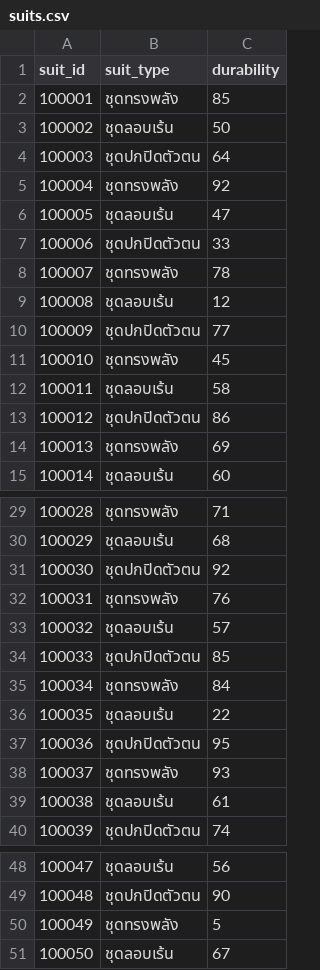
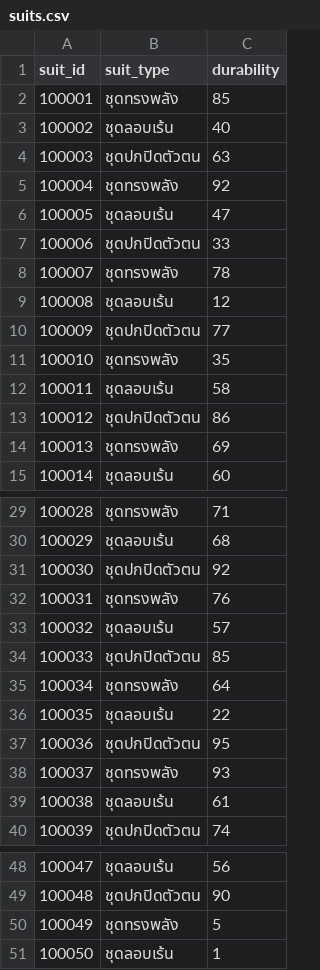
Before and after one commit to thitayarr/MVC_2_67, a CSV file: suits.csv, drawn as a sheet; only a part is shown, gaps mark what is left out.

```diff
--- a/suits.csv
+++ b/suits.csv
@@ -2,4 +2,4 @@ suit_id,suit_type,durability
 100001,ชุดทรงพลัง,85
-100002,ชุดลอบเร้น,50
-100003,ชุดปกปิดตัวตน,64
+100002,ชุดลอบเร้น,40
+100003,ชุดปกปิดตัวตน,63
 100004,ชุดทรงพลัง,92
@@ -10,3 +10,3 @@ suit_id,suit_type,durability
 100009,ชุดปกปิดตัวตน,77
-100010,ชุดทรงพลัง,45
+100010,ชุดทรงพลัง,35
 100011,ชุดลอบเร้น,58
@@ -34,3 +34,3 @@ suit_id,suit_type,durability
 100033,ชุดปกปิดตัวตน,85
-100034,ชุดทรงพลัง,84
+100034,ชุดทรงพลัง,64
 100035,ชุดลอบเร้น,22
@@ -50,2 +50,2 @@ suit_id,suit_type,durability
 100049,ชุดทรงพลัง,5
-100050,ชุดลอบเร้น,67
+100050,ชุดลอบเร้น,1
```
Also changed, not shown: 6 other files.
